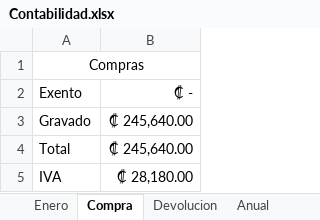
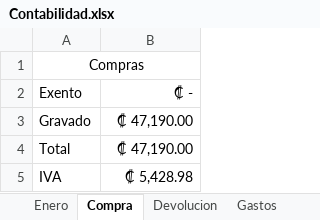
Before and after one commit to Tiven123/Pulperia-Ortiz, an Excel workbook: Contabilidad.xlsx, sheet Compra, drawn as a sheet; values as stored, in another font and other column widths than the file's, no borders; the diff names each change by its address in the sheet, - before the commit and + after, or states it on an @@ line.

```diff
--- a/Contabilidad.xlsx (sheet Compra)
+++ b/Contabilidad.xlsx (sheet Compra)
-sheet tab: Anual
+sheet tab: Gastos
-B3:B4: ₡ 245,640.00
+B3:B4: ₡ 47,190.00
-B5: ₡ 28,180.00
+B5: ₡ 5,428.98
```
Also changed, not shown: sheet Enero, sheet Gastos, sheet Devolucion, formulas that keep their value, Precio Venta3.xlsx.
